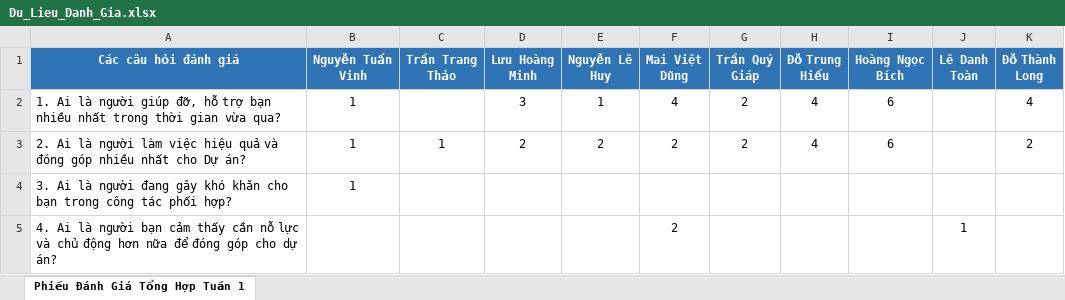
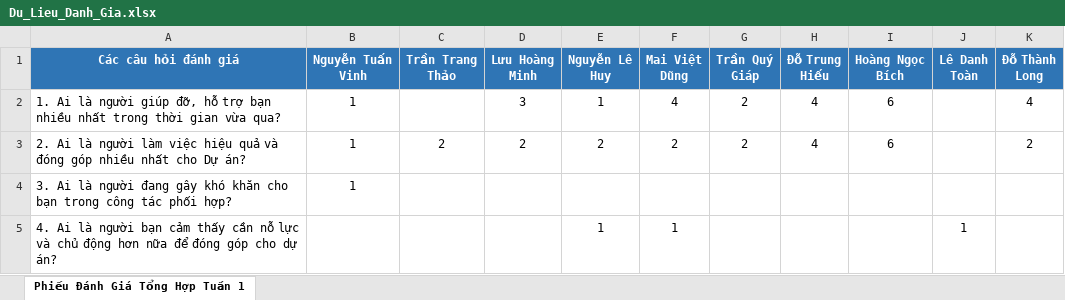
Before and after one commit to nmh21102003-a11y/web-danh-gia-du-an, an Excel workbook: Du_Lieu_Danh_Gia.xlsx, sheet Phiếu Đánh Giá Tổng Hợp Tuần 1, drawn as a sheet; values as stored, in another font and other column widths than the file's, no borders; the diff names each change by its address in the sheet, - before the commit and + after, or states it on an @@ line.

Commit message:
Add files via upload

```diff
--- a/Du_Lieu_Danh_Gia.xlsx (sheet Phiếu Đánh Giá Tổng Hợp Tuần 1)
+++ b/Du_Lieu_Danh_Gia.xlsx (sheet Phiếu Đánh Giá Tổng Hợp Tuần 1)
-C3 (Trần Trang Thảo): 1
+C3 (Trần Trang Thảo): 2
-E5 (Nguyễn Lê Huy): (empty)
+E5 (Nguyễn Lê Huy): 1
-F5 (Mai Việt Dũng): 2
+F5 (Mai Việt Dũng): 1
```
